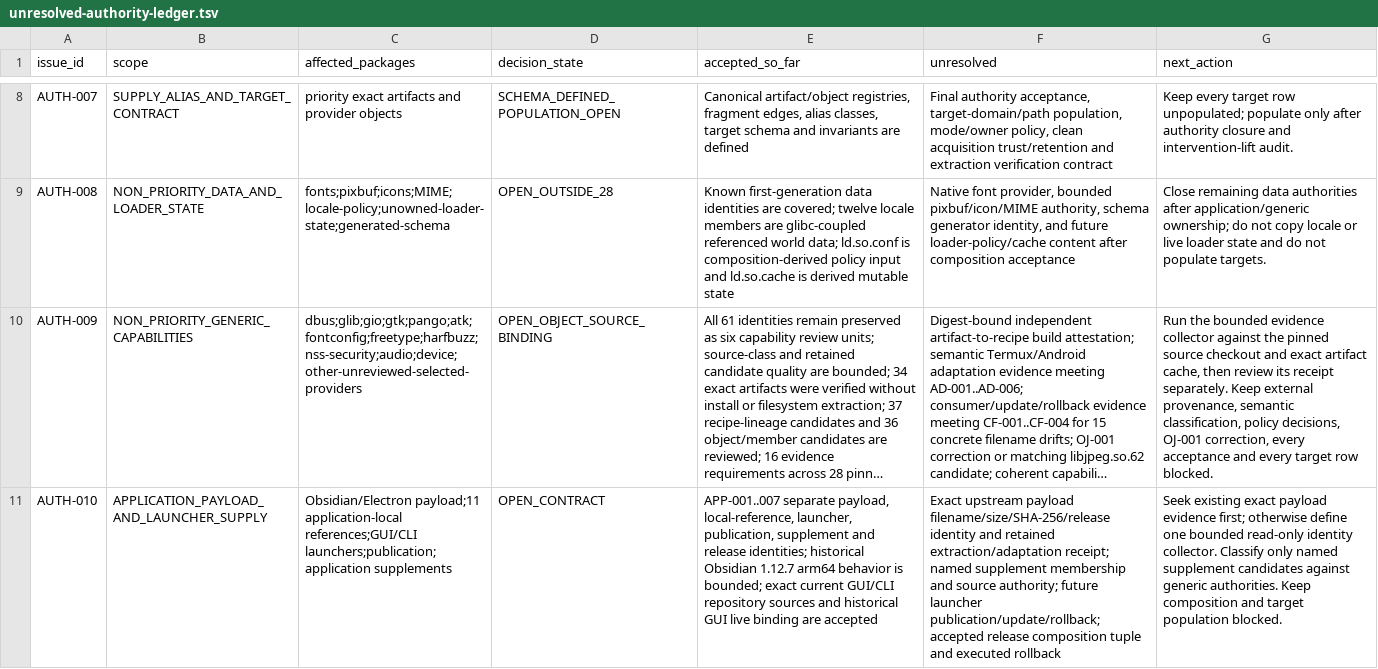
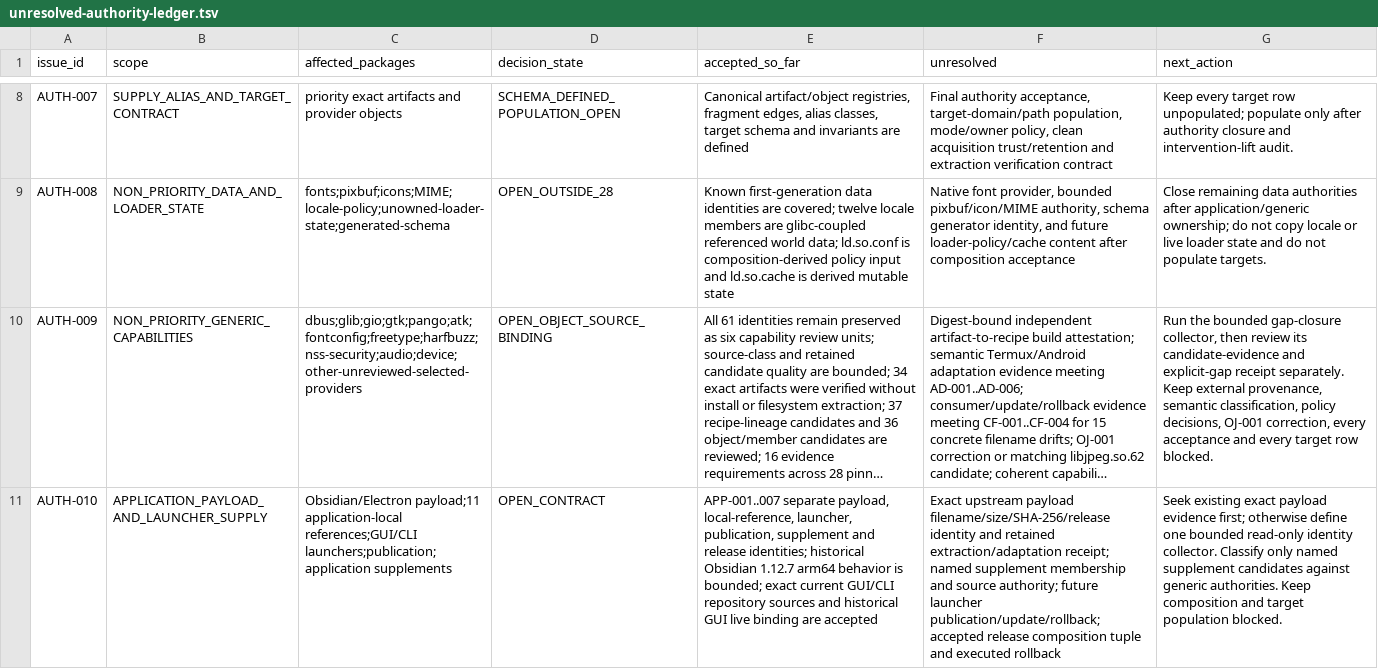
Before and after one commit to daylight-00/termux-native-desktop, a TSV file: experiments/glibc/selected-obsidian-provider-authority/review/unresolved-authority-ledger.tsv, drawn as a sheet; only a part is shown, gaps mark what is left out; long unchanged cells end in …; the diff names each change by its address in the sheet, - before the commit and + after, or states it on an @@ line.

Commit message:
provider-authority: add gap closure collector
Signed-off-by: daylight-00 <hwjang00@snu.ac.kr>

```diff
--- a/experiments/glibc/selected-obsidian-provider-authority/review/unresolved-authority-ledger.tsv
+++ b/experiments/glibc/selected-obsidian-provider-authority/review/unresolved-authority-ledger.tsv
-G10 (next_action): …the bounded evidence collector against the pinned source checkout and exact artifact cache, then review its receipt separately.…
+G10 (next_action): …the bounded gap-closure collector, then review its candidate-evidence and explicit-gap receipt separately.…
```
Also changed, not shown: 7 other files.
